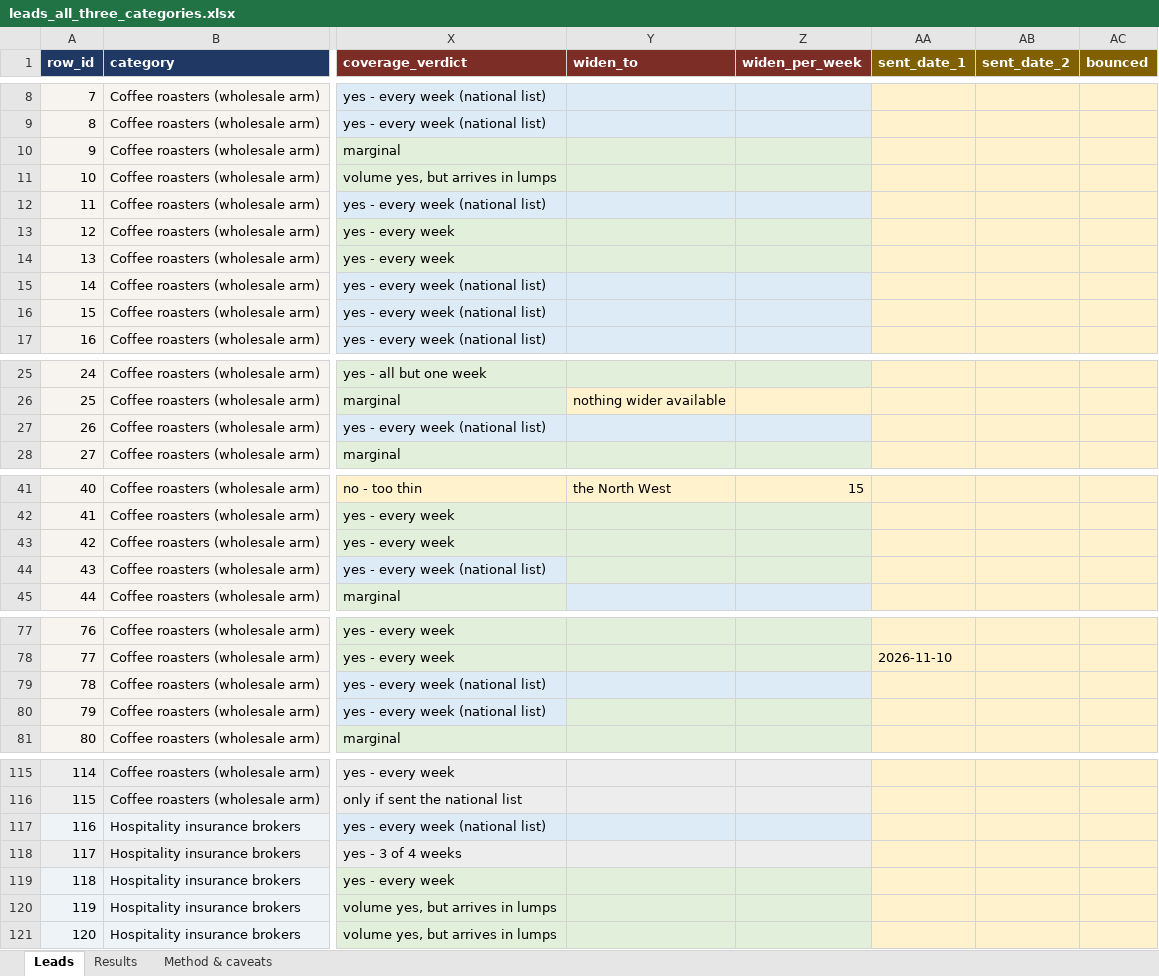
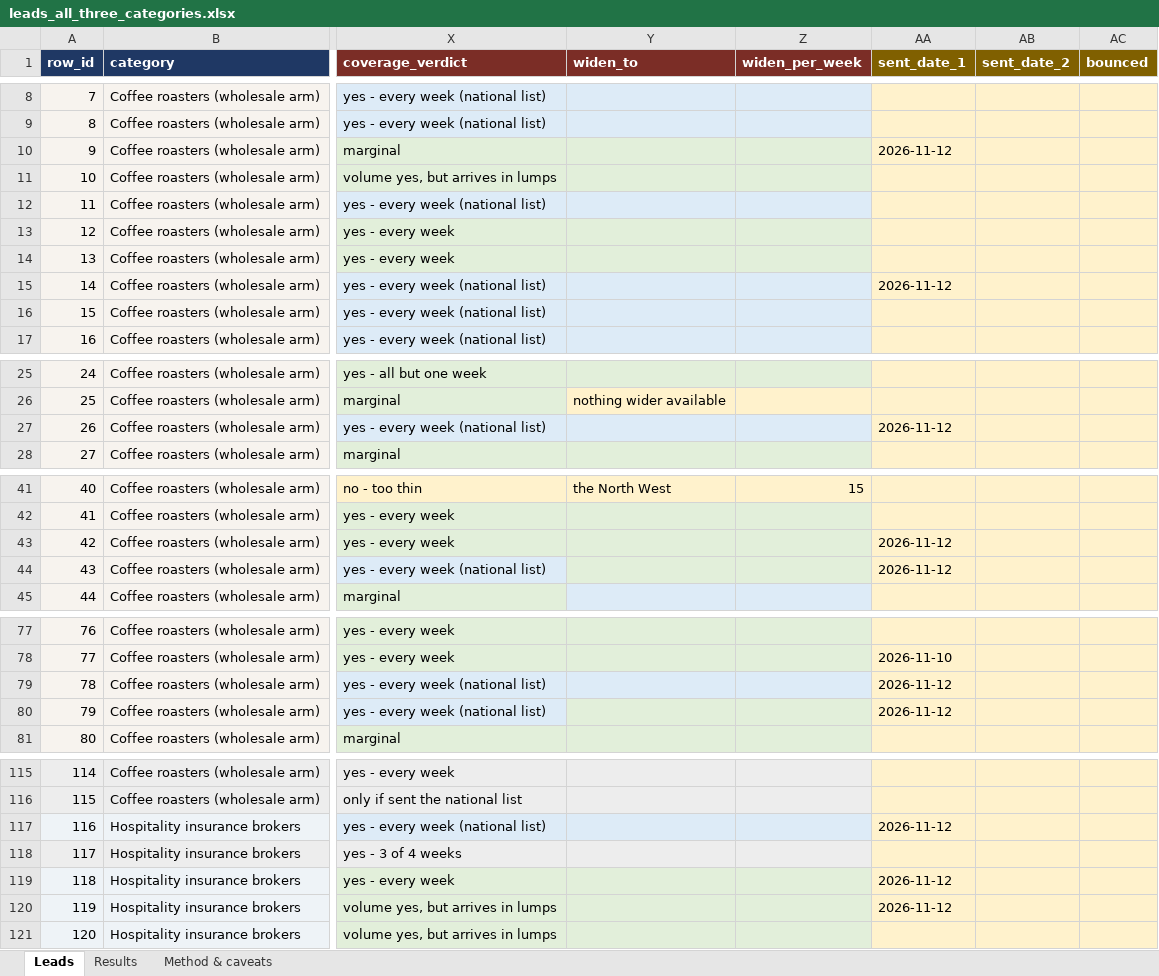
Before and after one commit to addowset/FSA-Data-Pipeline, an Excel workbook: docs/leads_all_three_categories.xlsx, sheet Leads, drawn as a sheet; only a part is shown, gaps mark what is left out; values as stored, in another font and other column widths than the file's, no borders; the diff covers the shown part only; the diff names each change by its address in the sheet, - before the commit and + after, or states it on an @@ line.

```diff
--- a/docs/leads_all_three_categories.xlsx (sheet Leads)
+++ b/docs/leads_all_three_categories.xlsx (sheet Leads)
-AA10 (sent_date_1): (empty)
+AA10 (sent_date_1): 2026-11-12
-AA15 (sent_date_1): (empty)
+AA15 (sent_date_1): 2026-11-12
-AA27 (sent_date_1): (empty)
+AA27 (sent_date_1): 2026-11-12
-AA43:AA44 (sent_date_1): (empty)
+AA43:AA44 (sent_date_1): 2026-11-12
-AA79:AA80 (sent_date_1): (empty)
+AA79:AA80 (sent_date_1): 2026-11-12
-AA117 (sent_date_1): (empty)
+AA117 (sent_date_1): 2026-11-12
-AA119:AA120 (sent_date_1): (empty)
+AA119:AA120 (sent_date_1): 2026-11-12
```
Also changed, not shown: 5 edited cells elsewhere in this sheet.
